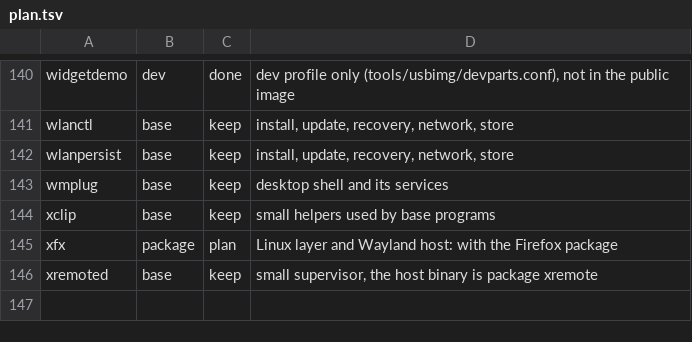
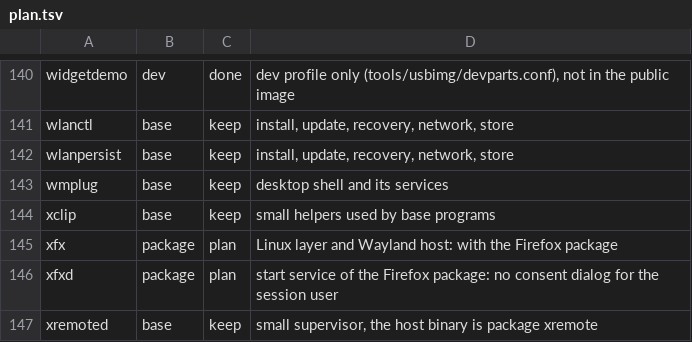
Before and after one commit to Flei-123/Osum, a TSV file: tools/pkginv/plan.tsv, drawn as a sheet; only a part is shown, gaps mark what is left out.

```diff
--- a/tools/pkginv/plan.tsv
+++ b/tools/pkginv/plan.tsv
@@ -145,2 +145,3 @@ xclip	base	keep	small helpers used by base programs
 xfx	package	plan	Linux layer and Wayland host: with the Firefox package
+xfxd	package	plan	start service of the Firefox package: no consent dialog for the session user
 xremoted	base	keep	small supervisor, the host binary is package xremote
```
Also changed, not shown: tools/qa/gates.tsv, 14 other files.
